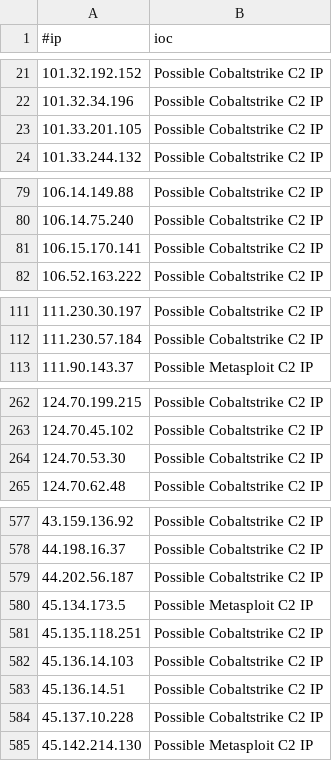
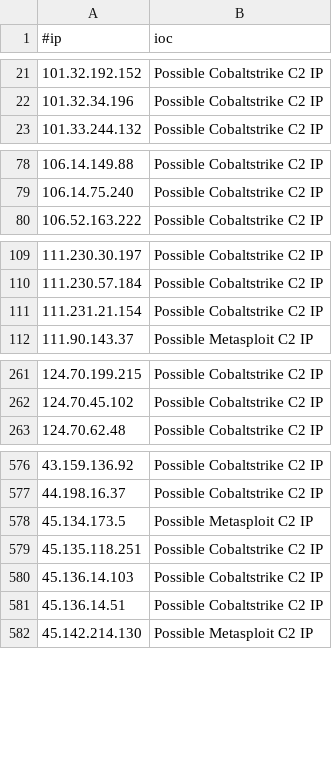
Before and after one commit to beac0n5/C2IntelFeeds, a CSV file: feeds/IPC2s.csv, drawn as a sheet; only a part is shown, gaps mark what is left out; removed rows and columns are numbered as before the commit, all else as after; the diff covers the shown part only; the diff names each change by its address in the sheet, - before the commit and + after, or states it on an @@ line.

```diff
--- a/feeds/IPC2s.csv
+++ b/feeds/IPC2s.csv
-row 23: 101.33.201.105 | Possible Cobaltstrike C2 IP
-row 81: 106.15.170.141 | Possible Cobaltstrike C2 IP
+row 111: 111.231.21.154 | Possible Cobaltstrike C2 IP
-row 264: 124.70.53.30 | Possible Cobaltstrike C2 IP
-row 579: 44.202.56.187 | Possible Cobaltstrike C2 IP
-row 584: 45.137.10.228 | Possible Cobaltstrike C2 IP
```
Also changed, not shown: 3 added rows and 4 removed rows elsewhere in this file, feeds/domainC2s-filter-abused.csv, feeds/domainC2swithURL-filter-abused.csv, 16 other files.
